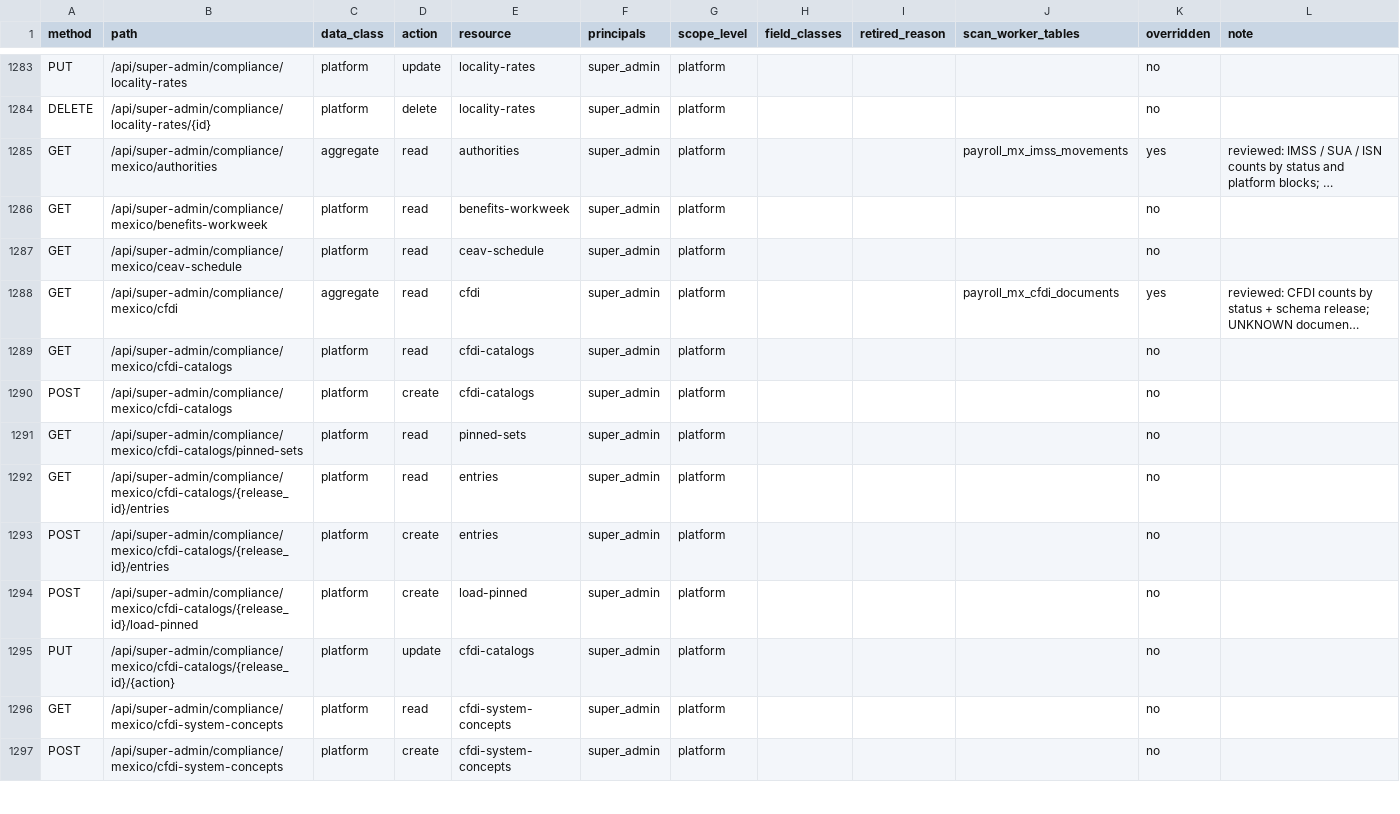
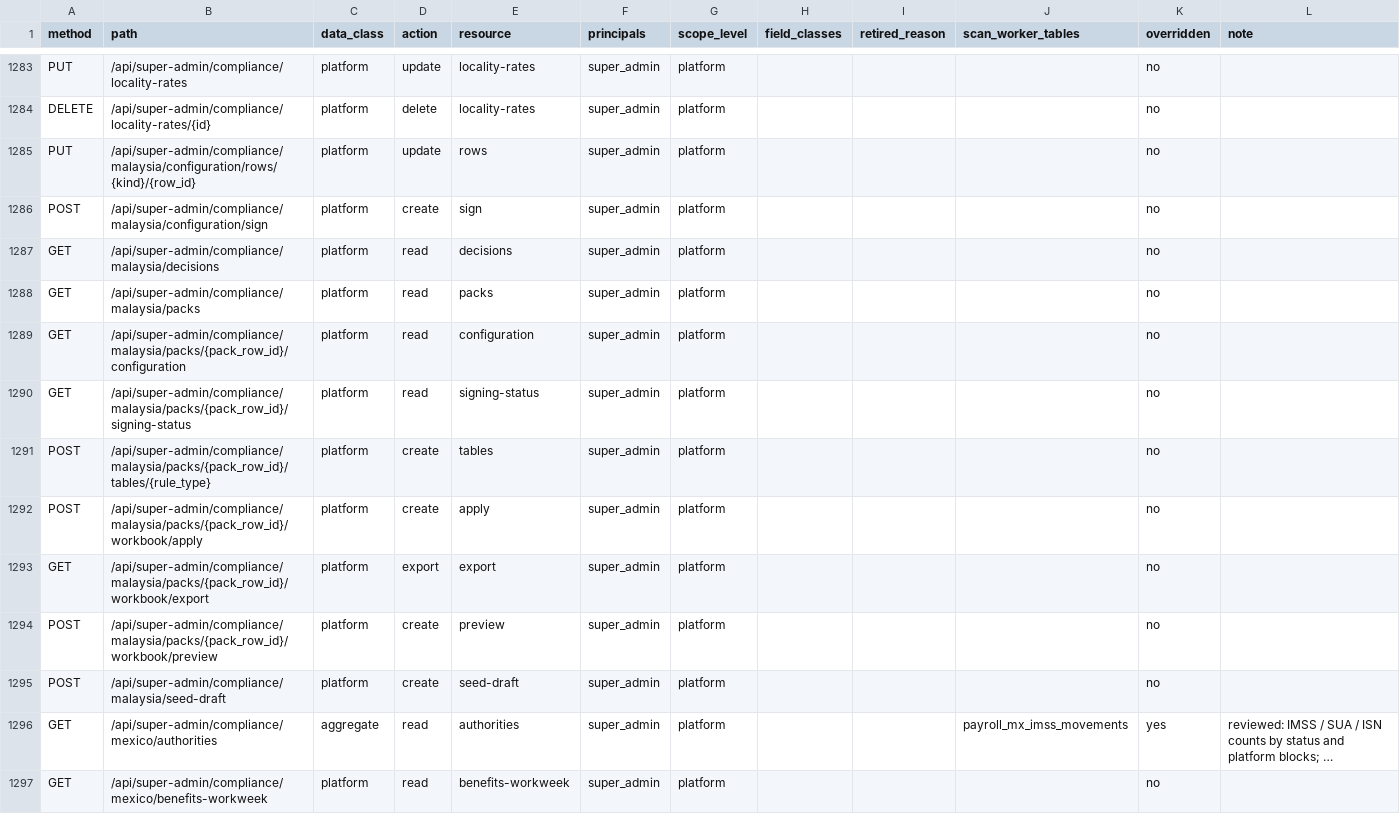
Before and after one commit to ZoikoGroup/zoiko-payroll-platform, a CSV file: docs/privacy/route_policy_inventory.csv, drawn as a sheet; only a part is shown, gaps mark what is left out; the shorter side is filled out with more unchanged rows; long unchanged cells end in …; the diff names each change by its address in the sheet, - before the commit and + after, or states it on an @@ line.

```diff
--- a/docs/privacy/route_policy_inventory.csv
+++ b/docs/privacy/route_policy_inventory.csv
+row 1285: PUT | /api/super-admin/compliance/malaysia/configuration/rows/{kind}/{row_id} | platform | update | rows | super_admin | platform |  |  |  | no
+row 1286: POST | /api/super-admin/compliance/malaysia/configuration/sign | platform | create | sign | super_admin | platform |  |  |  | no
+row 1287: GET | /api/super-admin/compliance/malaysia/decisions | platform | read | decisions | super_admin | platform |  |  |  | no
+row 1288: GET | /api/super-admin/compliance/malaysia/packs | platform | read | packs | super_admin | platform |  |  |  | no
+row 1289: GET | /api/super-admin/compliance/malaysia/packs/{pack_row_id}/configuration | platform | read | configuration | super_admin | platform |  |  |  | no
+row 1290: GET | /api/super-admin/compliance/malaysia/packs/{pack_row_id}/signing-status | platform | read | signing-status | super_admin | platform |  |  |  | no
+row 1291: POST | /api/super-admin/compliance/malaysia/packs/{pack_row_id}/tables/{rule_type} | platform | create | tables | super_admin | platform |  |  |  | no
+row 1292: POST | /api/super-admin/compliance/malaysia/packs/{pack_row_id}/workbook/apply | platform | create | apply | super_admin | platform |  |  |  | no
+row 1293: GET | /api/super-admin/compliance/malaysia/packs/{pack_row_id}/workbook/export | platform | export | export | super_admin | platform |  |  |  | no
+row 1294: POST | /api/super-admin/compliance/malaysia/packs/{pack_row_id}/workbook/preview | platform | create | preview | super_admin | platform |  |  |  | no
+row 1295: POST | /api/super-admin/compliance/malaysia/seed-draft | platform | create | seed-draft | super_admin | platform |  |  |  | no
```
Also changed, not shown: 19 other files.
